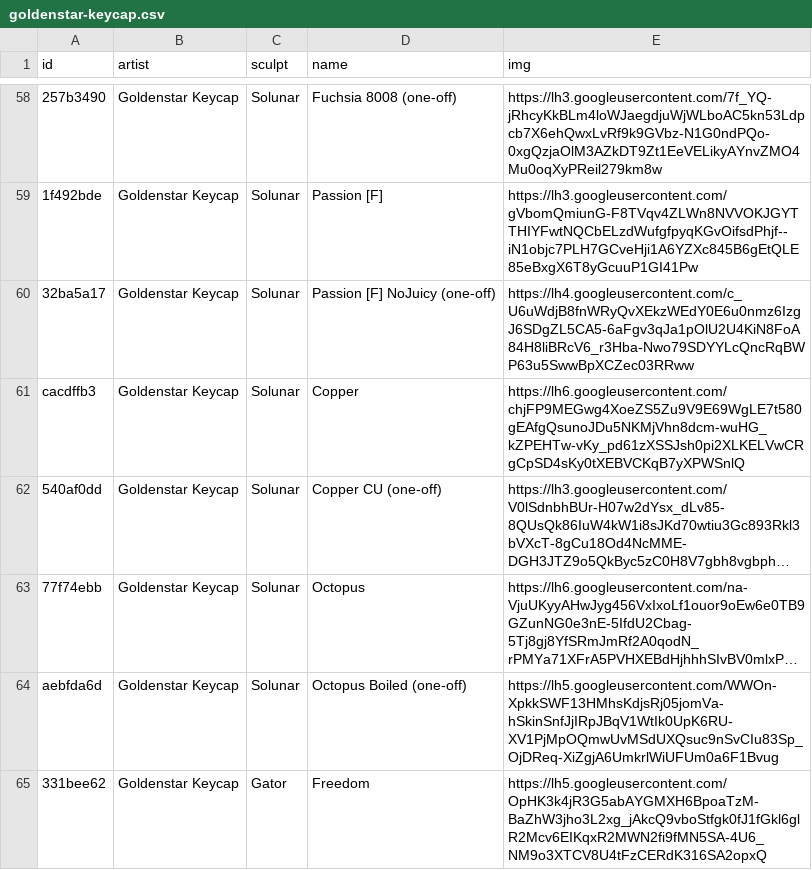
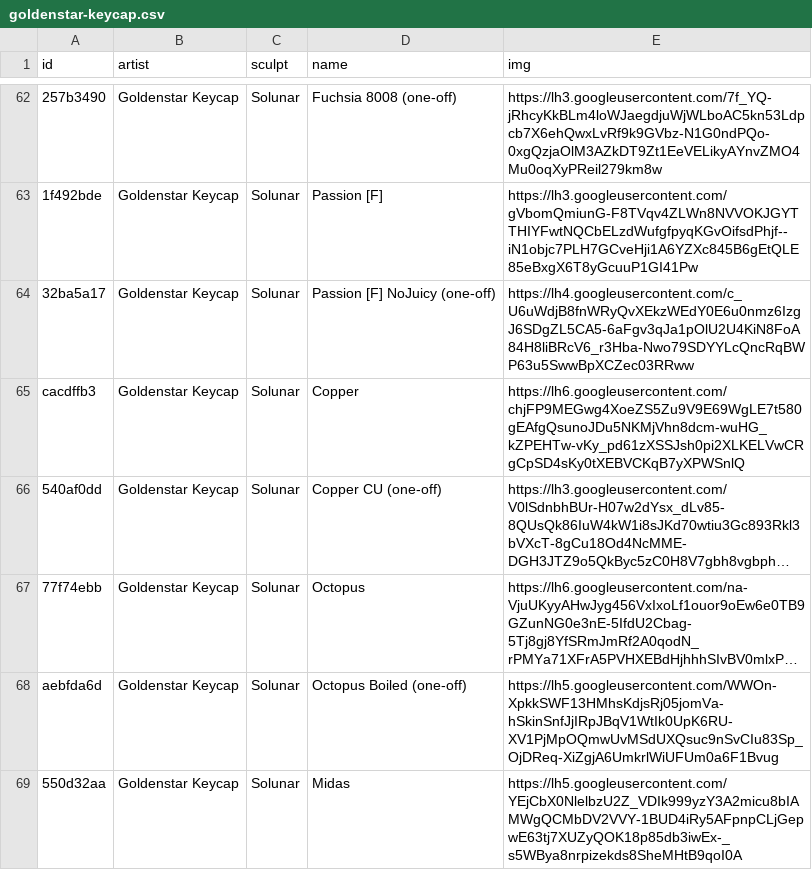
Before and after one commit to keycap-archivist/database, a CSV file: db/goldenstar-keycap.csv, drawn as a sheet; only a part is shown, gaps mark what is left out; the shorter side is filled out with more unchanged rows; long unchanged cells end in …; the diff covers the shown part only.

```diff
--- a/db/goldenstar-keycap.csv
+++ b/db/goldenstar-keycap.csv
@@ -64 +68,2 @@ cacdffb3,Goldenstar Keycap,Solunar,Copper,https://lh6.googleusercontent.com/chjF
 aebfda6d,Goldenstar Keycap,Solunar,Octopus Boiled (one-off),https://lh5.googleusercontent.com/WWOn-XpkkSWF13HMhsKdjsRj05jomVa-hSkinSnfJjIRpJBqV1WtIk0UpK6RU-XV1PjMpOQmwUvMSdUXQsuc9nSvCIu83Sp_OjDReq-XiZgjA6UmkrlWiUFUm0a6F1Bvug
+550d32aa,Goldenstar Keycap,Solunar,Midas,https://lh5.googleusercontent.com/YEjCbX0NlelbzU2Z_VDIk999yzY3A2micu8bIAMWgQCMbDV2VVY-1BUD4iRy5AFpnpCLjGepwE63tj7XUZyQOK18p85db3iwEx-_s5WBya8nrpizekds8SheMHtB9qoI0A
```
Also changed, not shown: 5 added rows elsewhere in this file, 4 other files.
